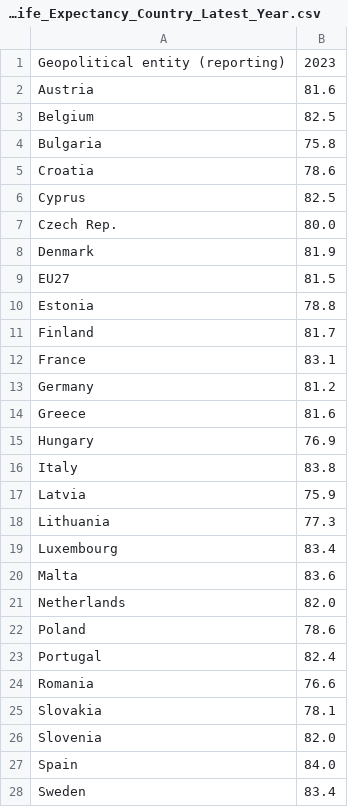
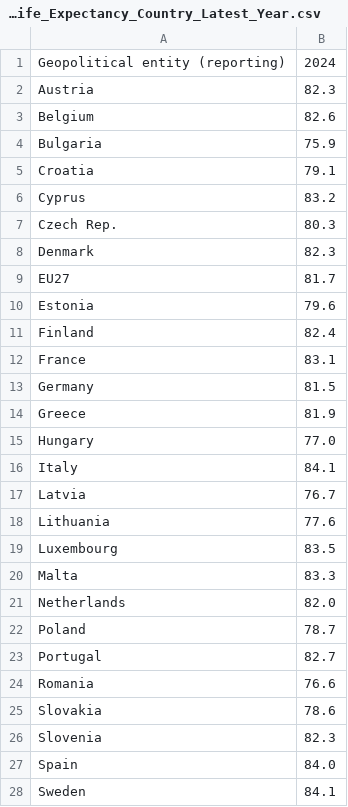
Before and after one commit to Qery-Data/Life-Expectancy-Europe, a CSV file: data/Eurostat_Life_Expectancy_Country_Latest_Year.csv, drawn as a sheet.

```diff
--- a/data/Eurostat_Life_Expectancy_Country_Latest_Year.csv
+++ b/data/Eurostat_Life_Expectancy_Country_Latest_Year.csv
@@ -1,28 +1,28 @@
-Geopolitical entity (reporting),2023
-Austria,81.6
-Belgium,82.5
-Bulgaria,75.8
-Croatia,78.6
-Cyprus,82.5
-Czech Rep.,80.0
-Denmark,81.9
-EU27,81.5
-Estonia,78.8
-Finland,81.7
+Geopolitical entity (reporting),2024
+Austria,82.3
+Belgium,82.6
+Bulgaria,75.9
+Croatia,79.1
+Cyprus,83.2
+Czech Rep.,80.3
+Denmark,82.3
+EU27,81.7
+Estonia,79.6
+Finland,82.4
 France,83.1
-Germany,81.2
-Greece,81.6
-Hungary,76.9
-Italy,83.8
-Latvia,75.9
-Lithuania,77.3
-Luxembourg,83.4
-Malta,83.6
+Germany,81.5
+Greece,81.9
+Hungary,77.0
+Italy,84.1
+Latvia,76.7
+Lithuania,77.6
+Luxembourg,83.5
+Malta,83.3
 Netherlands,82.0
-Poland,78.6
-Portugal,82.4
+Poland,78.7
+Portugal,82.7
 Romania,76.6
-Slovakia,78.1
-Slovenia,82.0
+Slovakia,78.6
+Slovenia,82.3
 Spain,84.0
-Sweden,83.4
+Sweden,84.1
```
Also changed, not shown: data/Eurostat_Life_Expectancy_Country_Females_Latest_Year.csv, data/Eurostat_Life_Expectancy_Country_Females_Latest_Year_Flags.csv, 5 other files.
